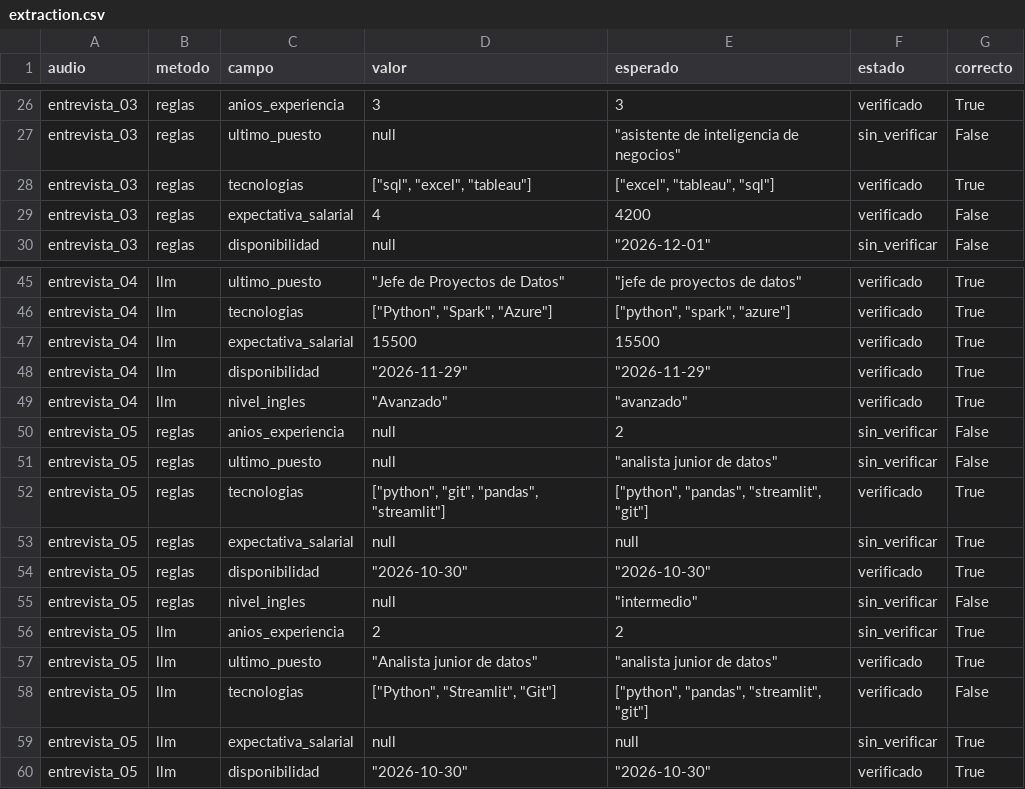
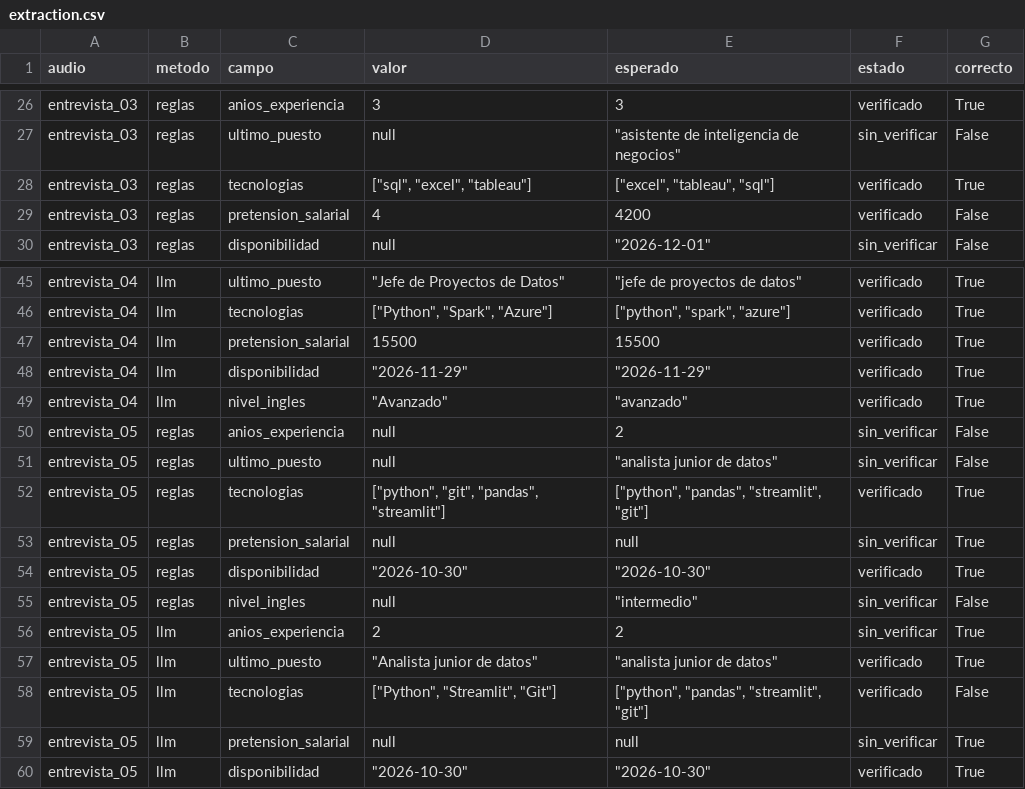
Before and after one commit to leruizdelavegat-max/HW_05_202602, a CSV file: results/extraction.csv, drawn as a sheet; only a part is shown, gaps mark what is left out; the diff covers the shown part only.

```diff
--- a/results/extraction.csv
+++ b/results/extraction.csv
@@ -28,3 +28,3 @@ entrevista_03,reglas,ultimo_puesto,null,"""asistente de inteligencia de negocios
 entrevista_03,reglas,tecnologias,"[""sql"", ""excel"", ""tableau""]","[""excel"", ""tableau"", ""sql""]",verificado,True
-entrevista_03,reglas,expectativa_salarial,4,4200,verificado,False
+entrevista_03,reglas,pretension_salarial,4,4200,verificado,False
 entrevista_03,reglas,disponibilidad,null,"""2026-12-01""",sin_verificar,False
@@ -46,3 +46,3 @@ entrevista_04,llm,ultimo_puesto,"""Jefe de Proyectos de Datos""","""jefe de proy
 entrevista_04,llm,tecnologias,"[""Python"", ""Spark"", ""Azure""]","[""python"", ""spark"", ""azure""]",verificado,True
-entrevista_04,llm,expectativa_salarial,15500,15500,verificado,True
+entrevista_04,llm,pretension_salarial,15500,15500,verificado,True
 entrevista_04,llm,disponibilidad,"""2026-11-29""","""2026-11-29""",verificado,True
@@ -52,3 +52,3 @@ entrevista_05,reglas,ultimo_puesto,null,"""analista junior de datos""",sin_verif
 entrevista_05,reglas,tecnologias,"[""python"", ""git"", ""pandas"", ""streamlit""]","[""python"", ""pandas"", ""streamlit"", ""git""]",verificado,True
-entrevista_05,reglas,expectativa_salarial,null,null,sin_verificar,True
+entrevista_05,reglas,pretension_salarial,null,null,sin_verificar,True
 entrevista_05,reglas,disponibilidad,"""2026-10-30""","""2026-10-30""",verificado,True
@@ -58,3 +58,3 @@ entrevista_05,llm,ultimo_puesto,"""Analista junior de datos""","""analista junio
 entrevista_05,llm,tecnologias,"[""Python"", ""Streamlit"", ""Git""]","[""python"", ""pandas"", ""streamlit"", ""git""]",verificado,False
-entrevista_05,llm,expectativa_salarial,null,null,sin_verificar,True
+entrevista_05,llm,pretension_salarial,null,null,sin_verificar,True
 entrevista_05,llm,disponibilidad,"""2026-10-30""","""2026-10-30""",verificado,True
```
Also changed, not shown: 7 edited cells elsewhere in this file, 37 other files.
